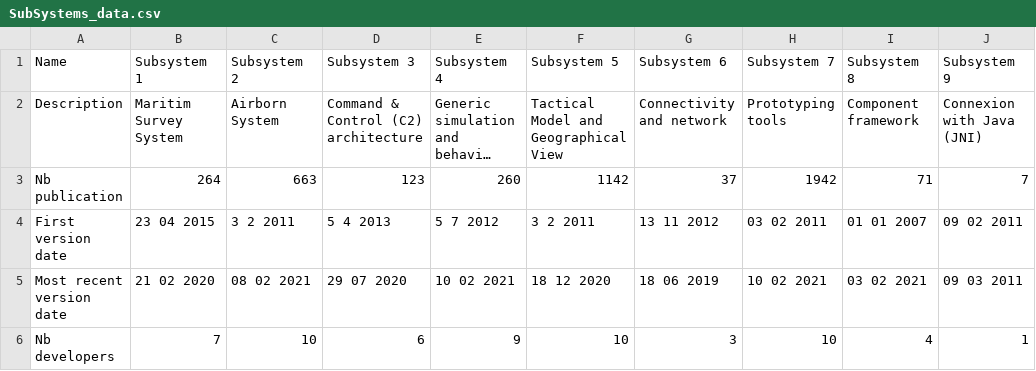
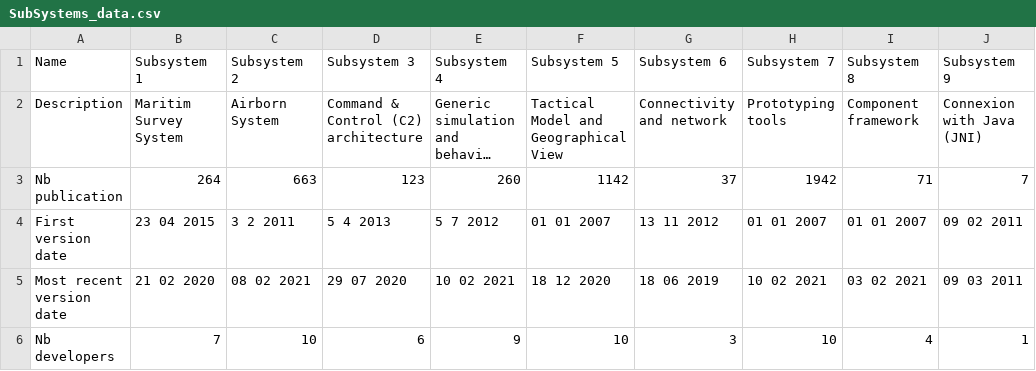
Before and after one commit to OpenSmock/ReuseTale, a CSV file: SubSystems_data.csv, drawn as a sheet; only a part is shown; long unchanged cells end in …; the diff names each change by its address in the sheet, - before the commit and + after, or states it on an @@ line.

Commit message:
Update SubSystems_data.csv

```diff
--- a/SubSystems_data.csv
+++ b/SubSystems_data.csv
-F4 (Subsystem 5): 3 2 2011
+F4 (Subsystem 5): 01 01 2007
-H4 (Subsystem 7): 03 02 2011
+H4 (Subsystem 7): 01 01 2007
```
